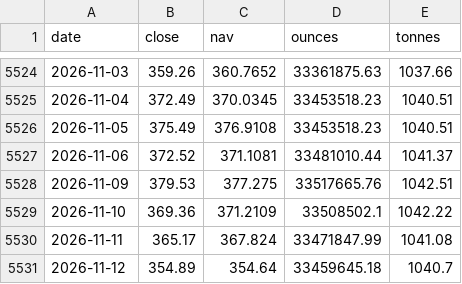
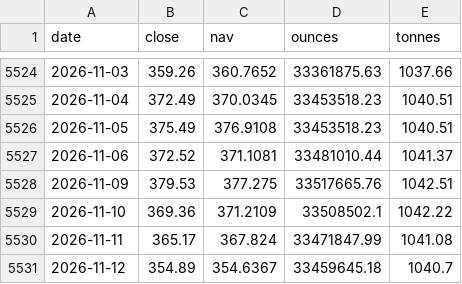
Before and after one commit to Allenvip1/G-E-T-F, a CSV file: data/gld.csv, drawn as a sheet; only a part is shown, gaps mark what is left out.

```diff
--- a/data/gld.csv
+++ b/data/gld.csv
@@ -5530,2 +5530,2 @@ date,close,nav,ounces,tonnes
 2026-11-11,365.17,367.824,33471847.99,1041.08
-2026-11-12,354.89,354.64,33459645.18,1040.7
+2026-11-12,354.89,354.6367,33459645.18,1040.7
```
Also changed, not shown: data/price_gold.csv, data/price_silver.csv, 1 other file.
